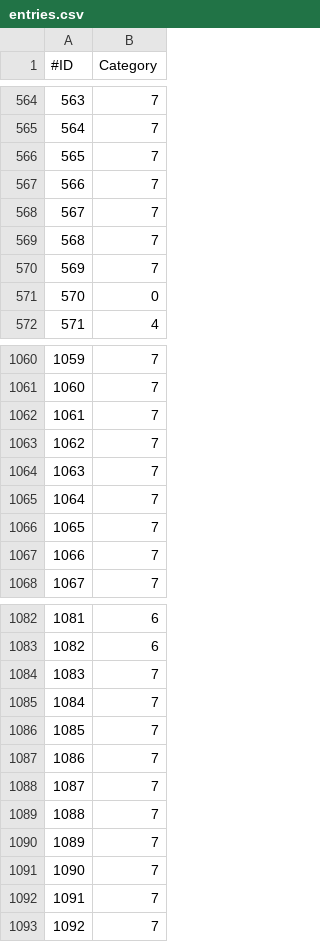
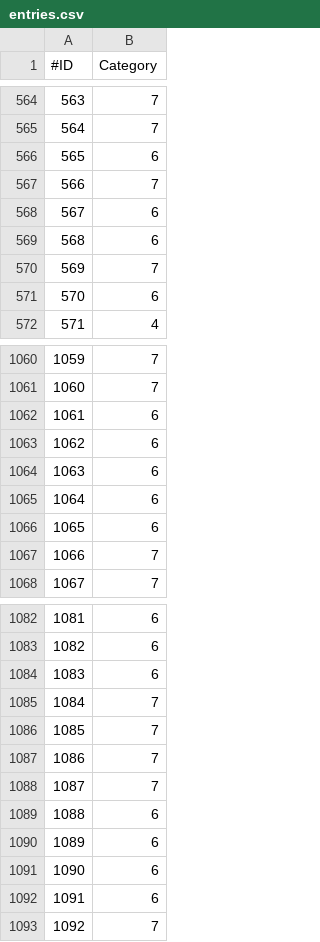
Before and after one commit to xyeppp/RoR-Interface, a CSV file: interface/interfacecore/tome/titles/entries.csv, drawn as a sheet; only a part is shown, gaps mark what is left out; the diff covers the shown part only.

```diff
--- a/interface/interfacecore/tome/titles/entries.csv
+++ b/interface/interfacecore/tome/titles/entries.csv
@@ -565,8 +565,8 @@
 564,7
-565,7
+565,6
 566,7
-567,7
-568,7
+567,6
+568,6
 569,7
-570,0
+570,6
 571,4
@@ -1061,7 +1061,7 @@
 1060,7
-1061,7
-1062,7
-1063,7
-1064,7
-1065,7
+1061,6
+1062,6
+1063,6
+1064,6
+1065,6
 1066,7
@@ -1083,3 +1083,3 @@
 1082,6
-1083,7
+1083,6
 1084,7
@@ -1088,6 +1088,6 @@
 1087,7
-1088,7
-1089,7
-1090,7
-1091,7
+1088,6
+1089,6
+1090,6
+1091,6
 1092,7
```
Also changed, not shown: 53 edited cells elsewhere in this file, interface/interfacecore/tome/achievements/subtypes.csv, interface/interfacecore/tome/bestiary/species.csv, 55 other files.
